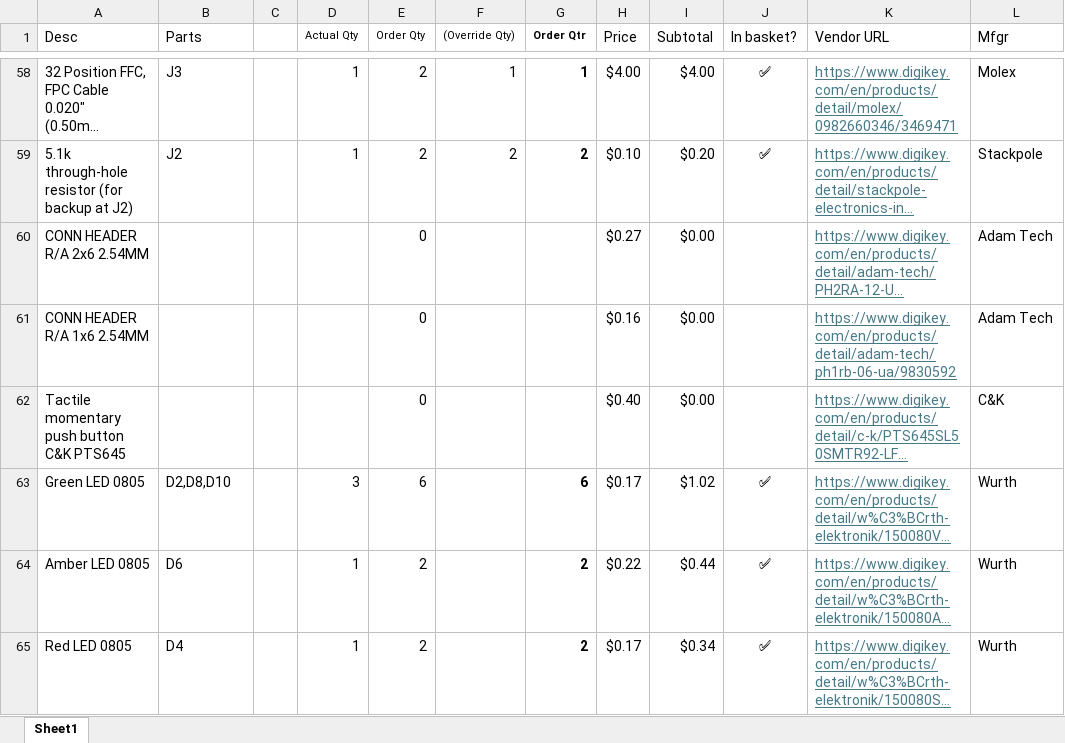
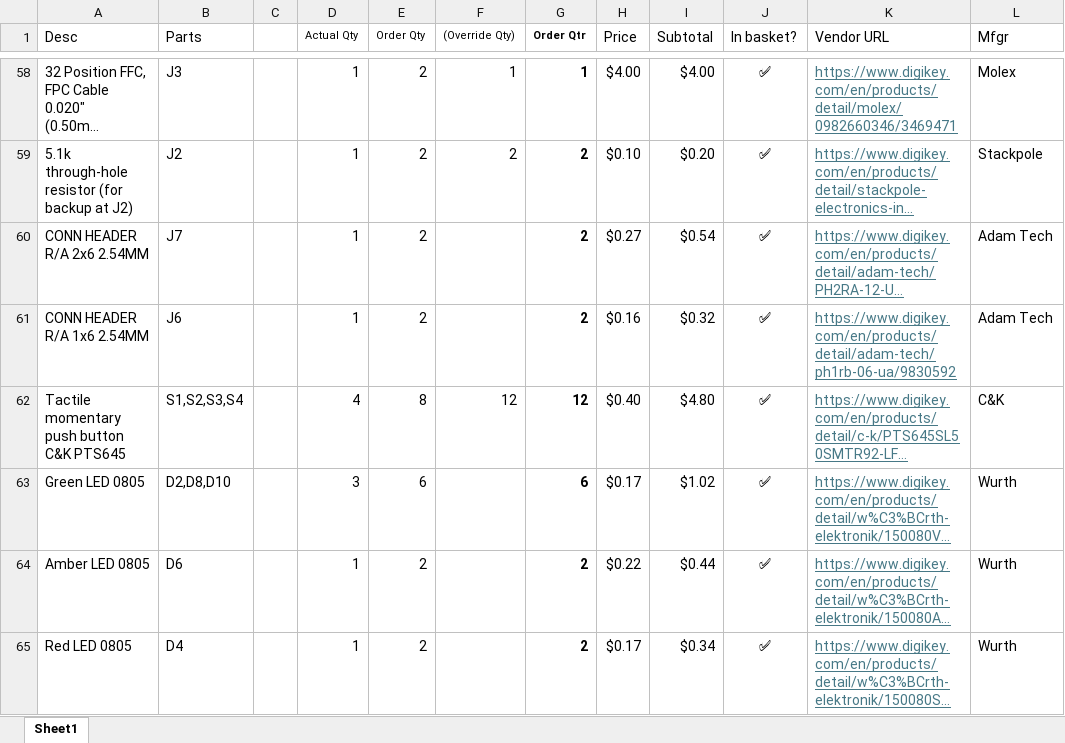
Before and after one commit to mikegoelzer/Homebrew-ECP5-SBC, an Excel workbook: bom/hdmi-board-parts.xlsx, sheet Sheet1, drawn as a sheet; only a part is shown, gaps mark what is left out; long unchanged cells end in …; values as stored, in another font and other column widths than the file's, no borders; the diff names each change by its address in the sheet, - before the commit and + after, or states it on an @@ line.

Commit message:
reflect addl order of forgotten motherboard parts

```diff
--- a/bom/hdmi-board-parts.xlsx (sheet Sheet1)
+++ b/bom/hdmi-board-parts.xlsx (sheet Sheet1)
-B60 (Parts): (empty)
+B60 (Parts): J7
-D60:D61 (Actual Qty): (empty)
+D60:D61 (Actual Qty): 1
-E60:E61 (Order Qty): 0
+E60:E61 (Order Qty): 2
-G60:G61 (Order Qtr): (empty)
+G60:G61 (Order Qtr): 2
-I60 (Subtotal): $0.00
+I60 (Subtotal): $0.54
-J60:J62 (In basket?): (empty)
+J60:J62 (In basket?): ✅
-B61 (Parts): (empty)
+B61 (Parts): J6
-I61 (Subtotal): $0.00
+I61 (Subtotal): $0.32
-B62 (Parts): (empty)
+B62 (Parts): S1,S2,S3,S4
-D62 (Actual Qty): (empty)
+D62 (Actual Qty): 4
-E62 (Order Qty): 0
+E62 (Order Qty): 8
-F62 ((Override Qty)): (empty)
+F62 ((Override Qty)): 12
-G62 (Order Qtr): (empty)
+G62 (Order Qtr): 12
-I62 (Subtotal): $0.00
+I62 (Subtotal): $4.80
```
